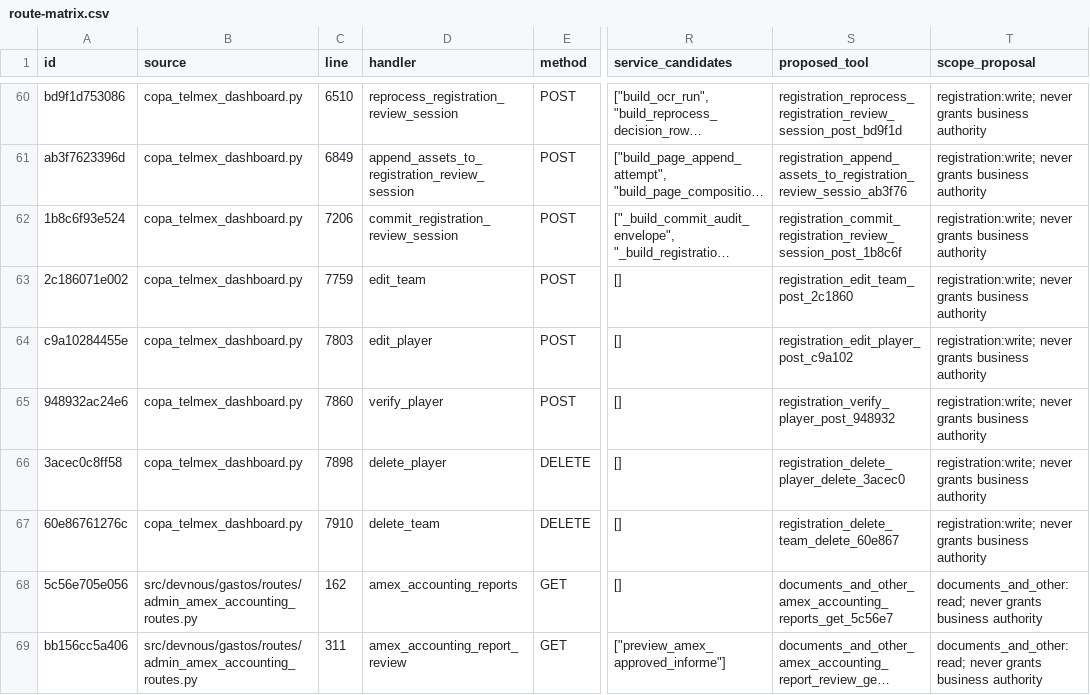
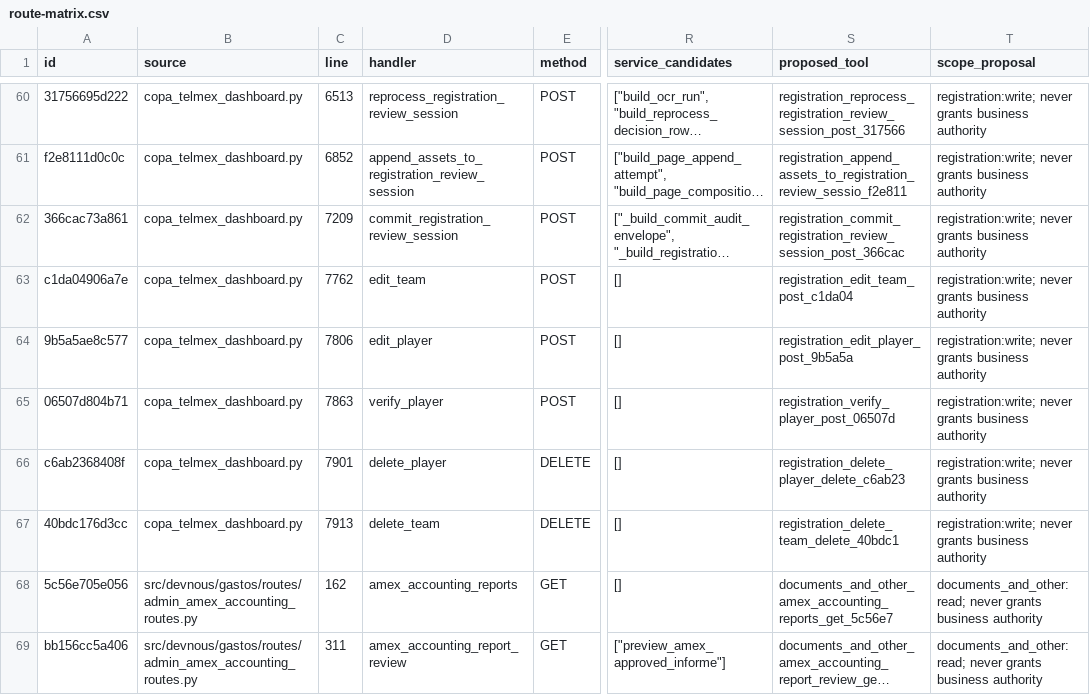
Before and after one commit to fmfg03/samchatint, a CSV file: docs/private-plugin/route-matrix.csv, drawn as a sheet; only a part is shown, gaps mark what is left out; long unchanged cells end in …; the diff covers the shown part only; the diff names each change by its address in the sheet, - before the commit and + after, or states it on an @@ line.

Commit message:
fix(registration): compare staged upload expiry in UTC

```diff
--- a/docs/private-plugin/route-matrix.csv
+++ b/docs/private-plugin/route-matrix.csv
-A60 (id): bd9f1d753086
+A60 (id): 31756695d222
-C60 (line): 6510
+C60 (line): 6513
-S60 (proposed_tool): registration_reprocess_registration_review_session_post_bd9f1d
+S60 (proposed_tool): registration_reprocess_registration_review_session_post_317566
-A61 (id): ab3f7623396d
+A61 (id): f2e8111d0c0c
-C61 (line): 6849
+C61 (line): 6852
-S61 (proposed_tool): registration_append_assets_to_registration_review_sessio_ab3f76
+S61 (proposed_tool): registration_append_assets_to_registration_review_sessio_f2e811
-A62 (id): 1b8c6f93e524
+A62 (id): 366cac73a861
-C62 (line): 7206
+C62 (line): 7209
-S62 (proposed_tool): registration_commit_registration_review_session_post_1b8c6f
+S62 (proposed_tool): registration_commit_registration_review_session_post_366cac
-A63 (id): 2c186071e002
+A63 (id): c1da04906a7e
-C63 (line): 7759
+C63 (line): 7762
-S63 (proposed_tool): registration_edit_team_post_2c1860
+S63 (proposed_tool): registration_edit_team_post_c1da04
-A64 (id): c9a10284455e
+A64 (id): 9b5a5ae8c577
-C64 (line): 7803
+C64 (line): 7806
-S64 (proposed_tool): registration_edit_player_post_c9a102
+S64 (proposed_tool): registration_edit_player_post_9b5a5a
-A65 (id): 948932ac24e6
+A65 (id): 06507d804b71
-C65 (line): 7860
+C65 (line): 7863
-S65 (proposed_tool): registration_verify_player_post_948932
+S65 (proposed_tool): registration_verify_player_post_06507d
-A66 (id): 3acec0c8ff58
+A66 (id): c6ab2368408f
-C66 (line): 7898
+C66 (line): 7901
-S66 (proposed_tool): registration_delete_player_delete_3acec0
+S66 (proposed_tool): registration_delete_player_delete_c6ab23
-A67 (id): 60e86761276c
+A67 (id): 40bdc176d3cc
-C67 (line): 7910
+C67 (line): 7913
-S67 (proposed_tool): registration_delete_team_delete_60e867
+S67 (proposed_tool): registration_delete_team_delete_40bdc1
```
Also changed, not shown: 30 edited cells elsewhere in this file, 3 other files.
